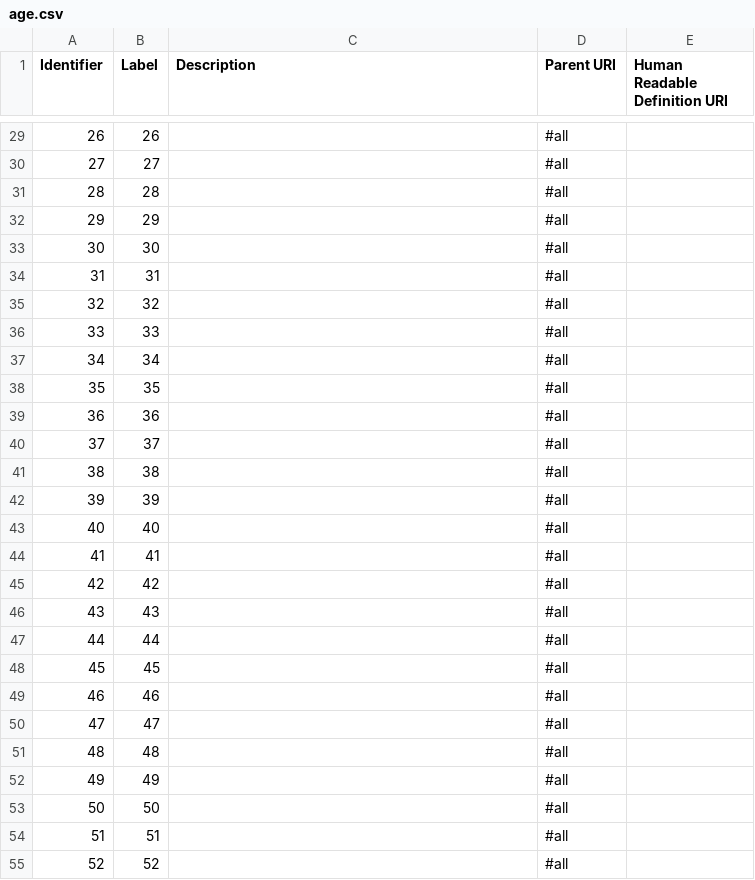
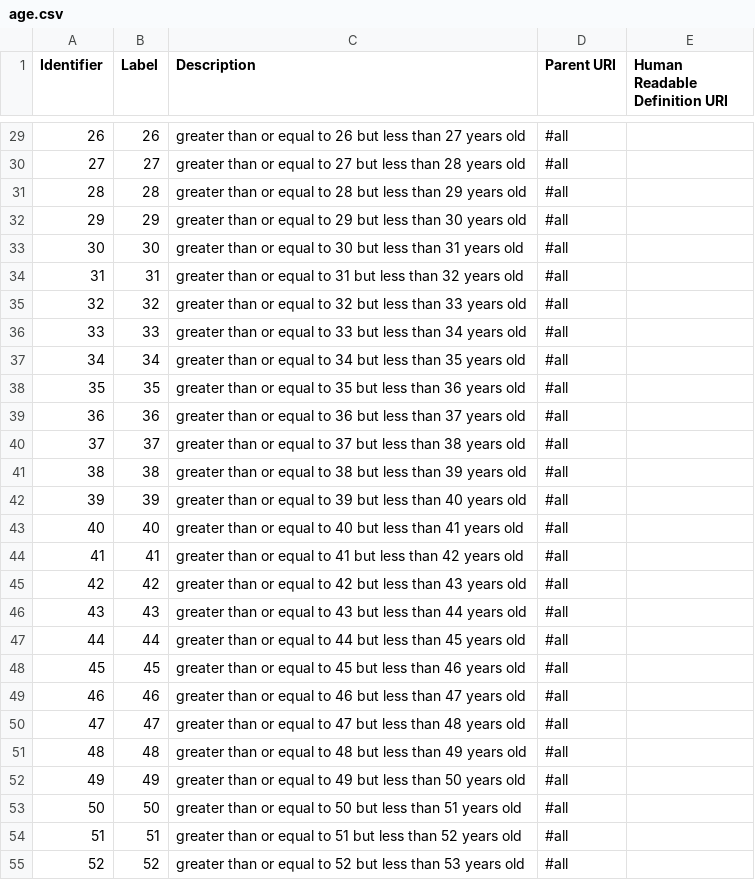
Before and after one commit to ONSdigital/reusable-rdf-resources, a CSV file: rdf-definitions/dimensions/age.csv, drawn as a sheet; only a part is shown, gaps mark what is left out; the diff covers the shown part only; the diff names each change by its address in the sheet, - before the commit and + after, or states it on an @@ line.

```diff
--- a/rdf-definitions/dimensions/age.csv
+++ b/rdf-definitions/dimensions/age.csv
-C29 (Description): (empty)
+C29 (Description): greater than or equal to 26 but less than 27 years old
-C30 (Description): (empty)
+C30 (Description): greater than or equal to 27 but less than 28 years old
-C31 (Description): (empty)
+C31 (Description): greater than or equal to 28 but less than 29 years old
-C32 (Description): (empty)
+C32 (Description): greater than or equal to 29 but less than 30 years old
-C33 (Description): (empty)
+C33 (Description): greater than or equal to 30 but less than 31 years old
-C34 (Description): (empty)
+C34 (Description): greater than or equal to 31 but less than 32 years old
-C35 (Description): (empty)
+C35 (Description): greater than or equal to 32 but less than 33 years old
-C36 (Description): (empty)
+C36 (Description): greater than or equal to 33 but less than 34 years old
-C37 (Description): (empty)
+C37 (Description): greater than or equal to 34 but less than 35 years old
-C38 (Description): (empty)
+C38 (Description): greater than or equal to 35 but less than 36 years old
-C39 (Description): (empty)
+C39 (Description): greater than or equal to 36 but less than 37 years old
-C40 (Description): (empty)
+C40 (Description): greater than or equal to 37 but less than 38 years old
-C41 (Description): (empty)
+C41 (Description): greater than or equal to 38 but less than 39 years old
-C42 (Description): (empty)
+C42 (Description): greater than or equal to 39 but less than 40 years old
-C43 (Description): (empty)
+C43 (Description): greater than or equal to 40 but less than 41 years old
-C44 (Description): (empty)
+C44 (Description): greater than or equal to 41 but less than 42 years old
-C45 (Description): (empty)
+C45 (Description): greater than or equal to 42 but less than 43 years old
-C46 (Description): (empty)
+C46 (Description): greater than or equal to 43 but less than 44 years old
-C47 (Description): (empty)
+C47 (Description): greater than or equal to 44 but less than 45 years old
-C48 (Description): (empty)
+C48 (Description): greater than or equal to 45 but less than 46 years old
-C49 (Description): (empty)
+C49 (Description): greater than or equal to 46 but less than 47 years old
-C50 (Description): (empty)
+C50 (Description): greater than or equal to 47 but less than 48 years old
-C51 (Description): (empty)
+C51 (Description): greater than or equal to 48 but less than 49 years old
-C52 (Description): (empty)
+C52 (Description): greater than or equal to 49 but less than 50 years old
-C53 (Description): (empty)
+C53 (Description): greater than or equal to 50 but less than 51 years old
-C54 (Description): (empty)
+C54 (Description): greater than or equal to 51 but less than 52 years old
-C55 (Description): (empty)
+C55 (Description): greater than or equal to 52 but less than 53 years old
```
Also changed, not shown: 75 edited cells elsewhere in this file.
